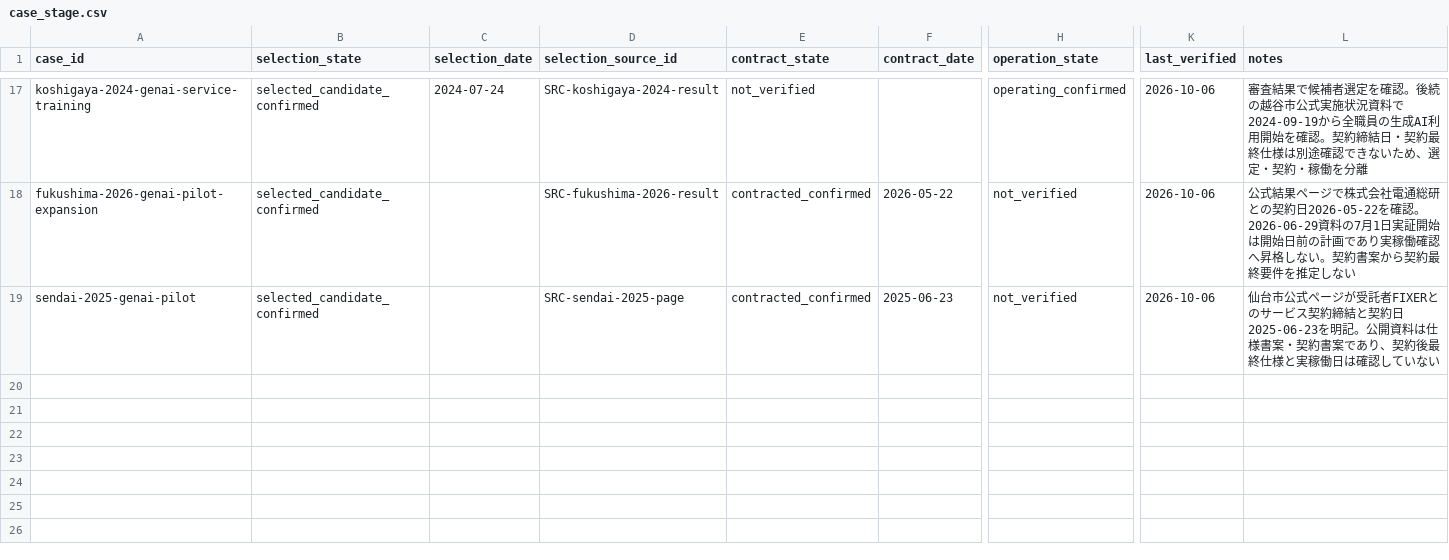
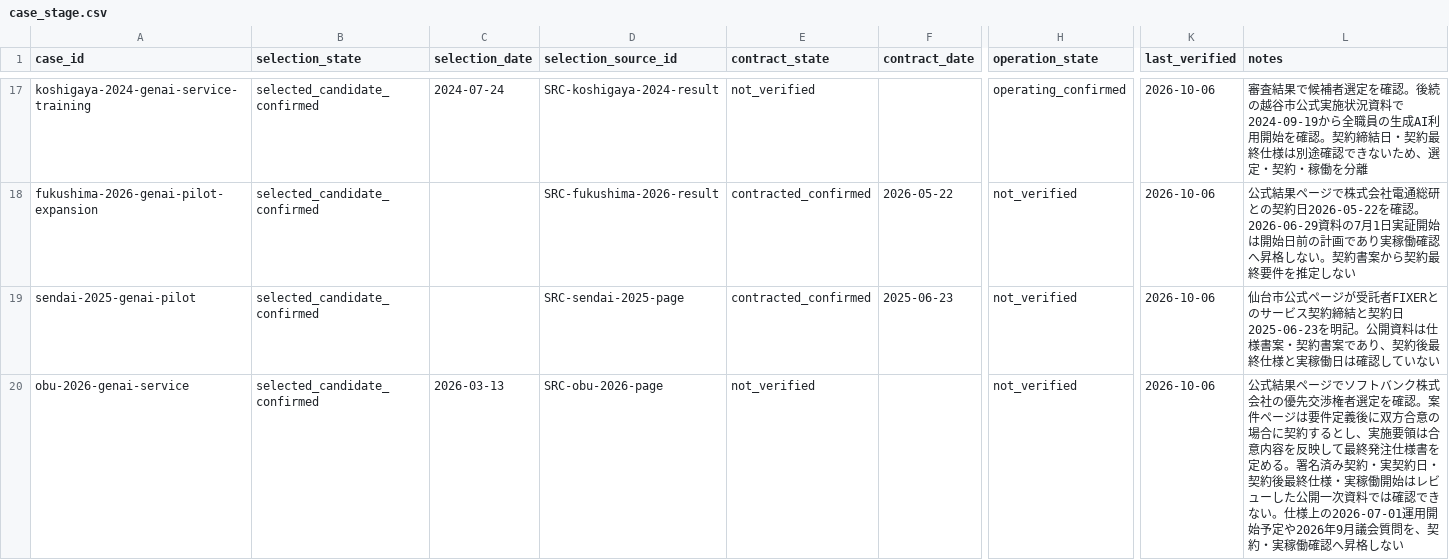
Before and after one commit to Josh-Temple/public-sector-ai-procurement-japan, a CSV file: data/case_stage.csv, drawn as a sheet; only a part is shown, gaps mark what is left out; rows hold the shown columns only; the diff names each change by its address in the sheet, - before the commit and + after, or states it on an @@ line.

Commit message:
Close residual evidence and add requirement-first comparison (#82)
* Handle source snapshot disconnects per source

* Test snapshot continuation after remote disconnect

* Close Obu contract-final review boundary

* Record bounded Obu procurement stage

* Regenerate evidence coverage after Obu closure

* Regenerate evidence coverage documentation

* Regenerate case evidence summary after Obu closure

* Regenerate case evidence documentation

* Add requirement-first comparison section

* Render effective requirements by topic with evidence boundaries

* Style requirement-first comparison

* Validate requirement explorer evidence dependencies

* Sync evidence closure counts and public topic route

* Document requirement-first public comparison

```diff
--- a/data/case_stage.csv
+++ b/data/case_stage.csv
+row 20: obu-2026-genai-service | selected_candidate_confirmed | 2026-03-13 | SRC-obu-2026-page | not_verified |  | not_verified | 2026-10-06 | 公式結果ページでソフトバンク株式会社の優先交渉権者選定を確認。案件ページは要件定義後に双方合意の場合に契約するとし、実施要領は合意内容を反映して最終発注仕様書を定める。署名済み契約・実契約日・契約後最終仕様・実稼働開始はレビューした公開一次資料では確認できない。仕様上の2026-07-01運用開始予定や2026年9月議会質問を、契約・実稼働確認へ昇格しない
```
Also changed, not shown: data/case_evidence_summary.csv, data/evidence_coverage.csv, 11 other files.
